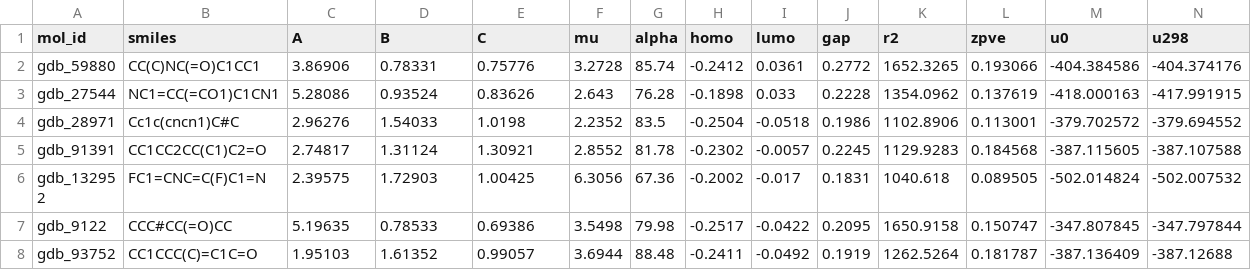
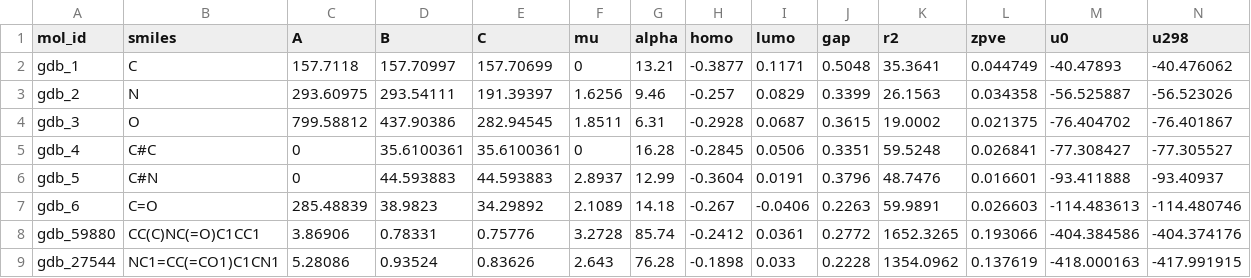
Before and after one commit to datamol-io/graphium, a CSV file: goli/data/QM9/micro_qm9.csv, drawn as a sheet; only a part is shown; the shorter side is filled out with more unchanged rows; rows hold the shown columns only; the diff names each change by its address in the sheet, - before the commit and + after, or states it on an @@ line.

Commit message:
Fixed collate issue with strings and with single-atom molecules

```diff
--- a/goli/data/QM9/micro_qm9.csv
+++ b/goli/data/QM9/micro_qm9.csv
+row 2: gdb_1 | C | 157.7118 | 157.70997 | 157.70699 | 0 | 13.21 | -0.3877 | 0.1171 | 0.5048 | 35.3641 | 0.044749 | -40.47893 | -40.476062
+row 3: gdb_2 | N | 293.60975 | 293.54111 | 191.39397 | 1.6256 | 9.46 | -0.257 | 0.0829 | 0.3399 | 26.1563 | 0.034358 | -56.525887 | -56.523026
+row 4: gdb_3 | O | 799.58812 | 437.90386 | 282.94545 | 1.8511 | 6.31 | -0.2928 | 0.0687 | 0.3615 | 19.0002 | 0.021375 | -76.404702 | -76.401867
+row 5: gdb_4 | C#C | 0 | 35.6100361 | 35.6100361 | 0 | 16.28 | -0.2845 | 0.0506 | 0.3351 | 59.5248 | 0.026841 | -77.308427 | -77.305527
+row 6: gdb_5 | C#N | 0 | 44.593883 | 44.593883 | 2.8937 | 12.99 | -0.3604 | 0.0191 | 0.3796 | 48.7476 | 0.016601 | -93.411888 | -93.40937
+row 7: gdb_6 | C=O | 285.48839 | 38.9823 | 34.29892 | 2.1089 | 14.18 | -0.267 | -0.0406 | 0.2263 | 59.9891 | 0.026603 | -114.483613 | -114.480746
```
Also changed, not shown: 10 other files.
